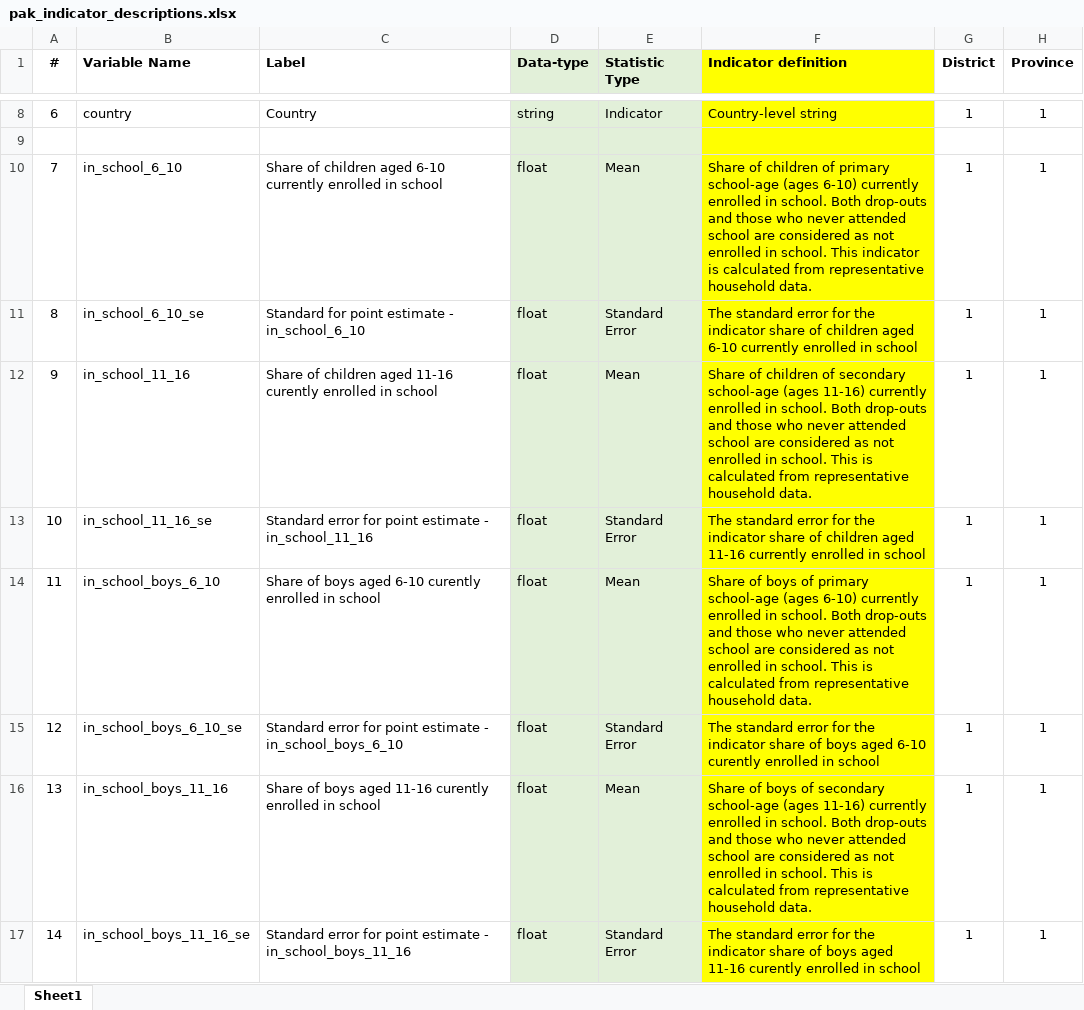
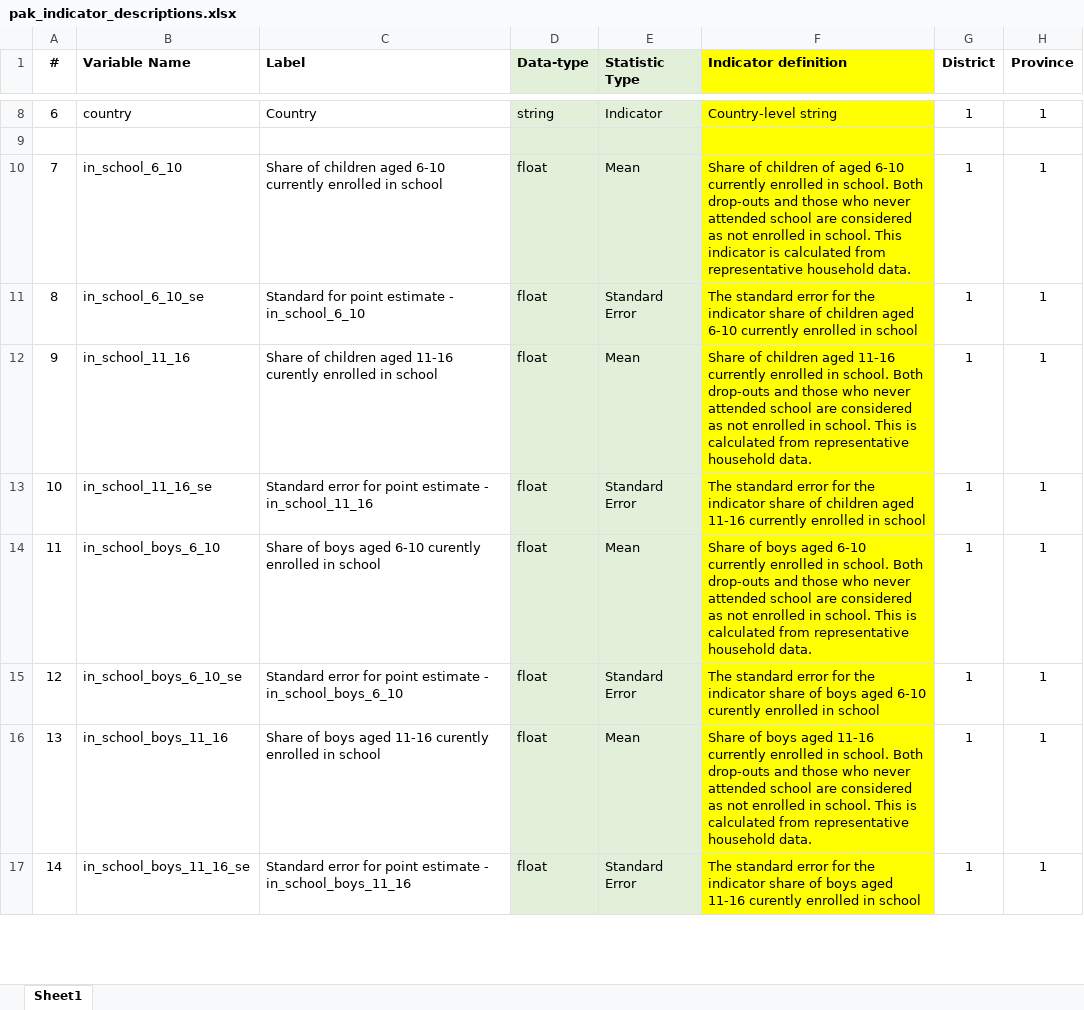
Before and after one commit to worldbank/pakEducationDashboard, an Excel workbook: data-raw/data_input/pak_indicator_descriptions/pak_indicator_descriptions.xlsx, sheet Sheet1, drawn as a sheet; only a part is shown, gaps mark what is left out; values as stored, in another font and other column widths than the file's, no borders; the diff covers the shown part only; the diff names each change by its address in the sheet, - before the commit and + after, or states it on an @@ line.

Commit message:
adjust indicator description

```diff
--- a/data-raw/data_input/pak_indicator_descriptions/pak_indicator_descriptions.xlsx (sheet Sheet1)
+++ b/data-raw/data_input/pak_indicator_descriptions/pak_indicator_descriptions.xlsx (sheet Sheet1)
-F10 (Indicator definition): …children of primary school-age (ages 6-10) currently enrolled…
+F10 (Indicator definition): …children of aged 6-10 currently enrolled…
-F12 (Indicator definition): …of children of secondary school-age (ages 11-16) currently enrolled…
+F12 (Indicator definition): …of children aged 11-16 currently enrolled…
-F14 (Indicator definition): …of boys of primary school-age (ages 6-10) currently enrolled…
+F14 (Indicator definition): …of boys aged 6-10 currently enrolled…
-F16 (Indicator definition): …of boys of secondary school-age (ages 11-16) currently enrolled…
+F16 (Indicator definition): …of boys aged 11-16 currently enrolled…
```
Also changed, not shown: 24 edited cells elsewhere in this sheet, 10 other files.
